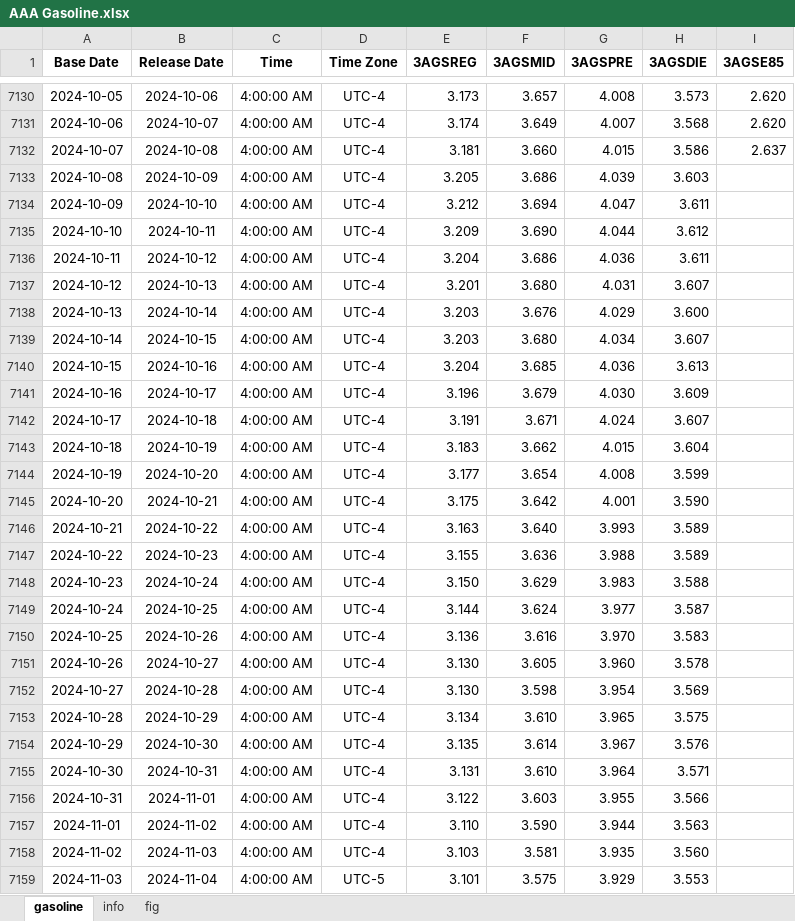
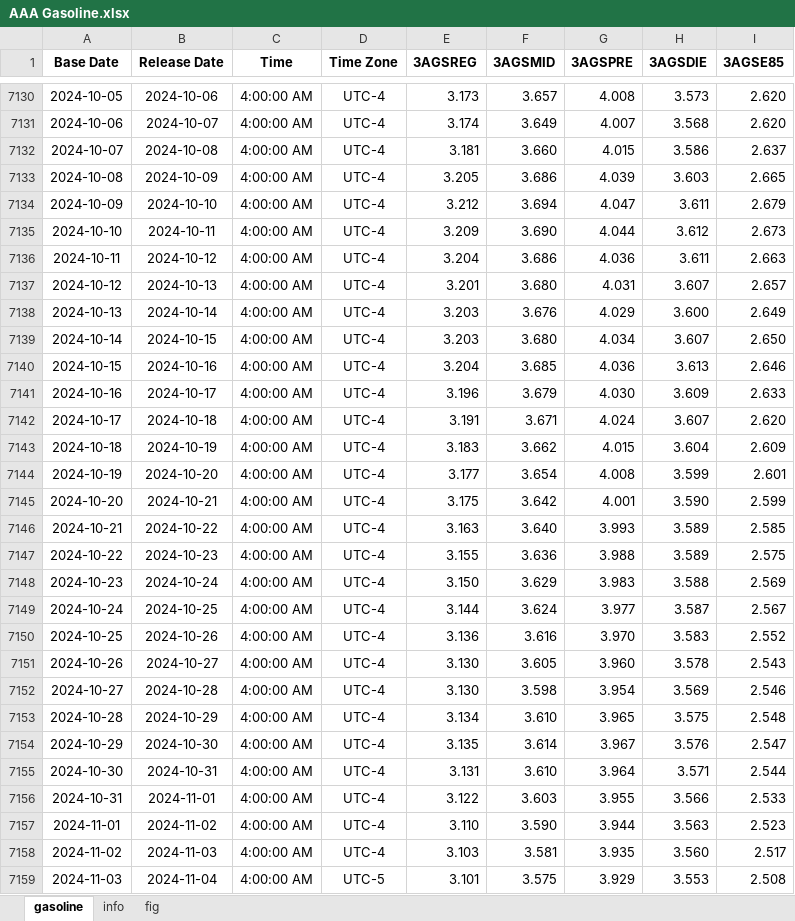
Before and after one commit to Tommylee1013/FinancialData, an Excel workbook: data_lake/industry/Energy/AAA Gasoline.xlsx, sheet gasoline, drawn as a sheet; only a part is shown, gaps mark what is left out; values as stored, in another font and other column widths than the file's, no borders; the diff covers the shown part only; the diff names each change by its address in the sheet, - before the commit and + after, or states it on an @@ line.

Commit message:
data update (2026/08/17)

```diff
--- a/data_lake/industry/Energy/AAA Gasoline.xlsx (sheet gasoline)
+++ b/data_lake/industry/Energy/AAA Gasoline.xlsx (sheet gasoline)
-I7133 (3AGSE85): (empty)
+I7133 (3AGSE85): 2.665
-I7134 (3AGSE85): (empty)
+I7134 (3AGSE85): 2.679
-I7135 (3AGSE85): (empty)
+I7135 (3AGSE85): 2.673
-I7136 (3AGSE85): (empty)
+I7136 (3AGSE85): 2.663
-I7137 (3AGSE85): (empty)
+I7137 (3AGSE85): 2.657
-I7138 (3AGSE85): (empty)
+I7138 (3AGSE85): 2.649
-I7139 (3AGSE85): (empty)
+I7139 (3AGSE85): 2.650
-I7140 (3AGSE85): (empty)
+I7140 (3AGSE85): 2.646
-I7141 (3AGSE85): (empty)
+I7141 (3AGSE85): 2.633
-I7142 (3AGSE85): (empty)
+I7142 (3AGSE85): 2.620
-I7143 (3AGSE85): (empty)
+I7143 (3AGSE85): 2.609
-I7144 (3AGSE85): (empty)
+I7144 (3AGSE85): 2.601
-I7145 (3AGSE85): (empty)
+I7145 (3AGSE85): 2.599
-I7146 (3AGSE85): (empty)
+I7146 (3AGSE85): 2.585
-I7147 (3AGSE85): (empty)
+I7147 (3AGSE85): 2.575
-I7148 (3AGSE85): (empty)
+I7148 (3AGSE85): 2.569
-I7149 (3AGSE85): (empty)
+I7149 (3AGSE85): 2.567
-I7150 (3AGSE85): (empty)
+I7150 (3AGSE85): 2.552
-I7151 (3AGSE85): (empty)
+I7151 (3AGSE85): 2.543
-I7152 (3AGSE85): (empty)
+I7152 (3AGSE85): 2.546
-I7153 (3AGSE85): (empty)
+I7153 (3AGSE85): 2.548
-I7154 (3AGSE85): (empty)
+I7154 (3AGSE85): 2.547
-I7155 (3AGSE85): (empty)
+I7155 (3AGSE85): 2.544
-I7156 (3AGSE85): (empty)
+I7156 (3AGSE85): 2.533
-I7157 (3AGSE85): (empty)
+I7157 (3AGSE85): 2.523
-I7158 (3AGSE85): (empty)
+I7158 (3AGSE85): 2.517
-I7159 (3AGSE85): (empty)
+I7159 (3AGSE85): 2.508
```
Also changed, not shown: 2 added rows and 77 edited cells elsewhere in this sheet, charts or pictures, data_lake/industry/TrendForce/DRAM.xlsx.
